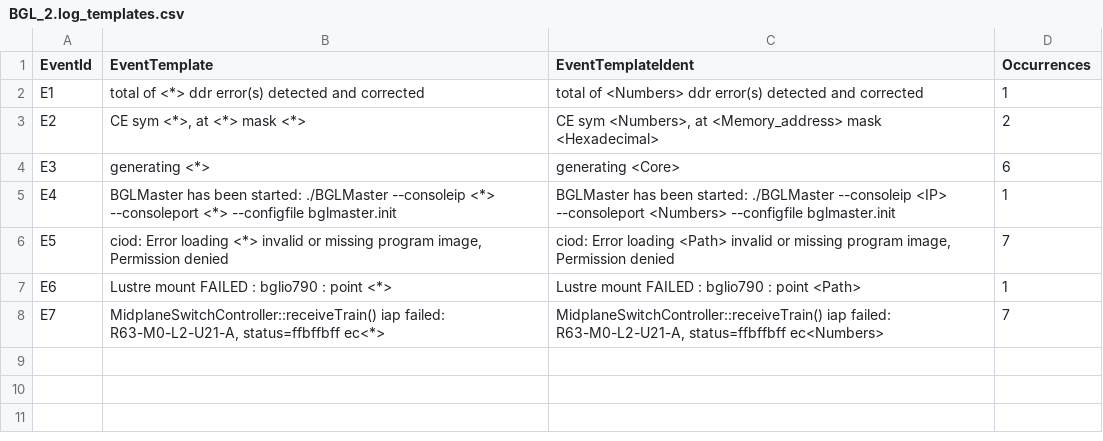
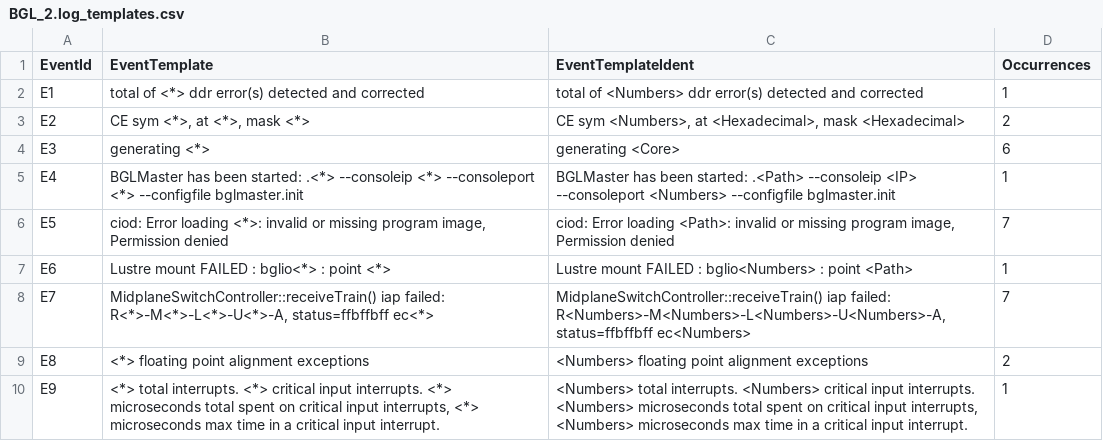
Before and after one commit to final-project-log-anomaly-detection/final-project-log-anomaly, a CSV file: Drain_result/BGL_2.log_templates.csv, drawn as a sheet.

```diff
--- a/Drain_result/BGL_2.log_templates.csv
+++ b/Drain_result/BGL_2.log_templates.csv
@@ -2,7 +2,9 @@ EventId,EventTemplate,EventTemplateIdent,Occurrences
 E1,total of <*> ddr error(s) detected and corrected,total of <Numbers> ddr error(s) detected and corrected,1
-E2,"CE sym <*>, at <*> mask <*>","CE sym <Numbers>, at <Memory_address> mask <Hexadecimal>",2
+E2,"CE sym <*>, at <*>, mask <*>","CE sym <Numbers>, at <Hexadecimal>, mask <Hexadecimal>",2
 E3,generating <*>,generating <Core>,6
-E4,BGLMaster has been started: ./BGLMaster --consoleip <*> --consoleport <*> --configfile bglmaster.init,BGLMaster has been started: ./BGLMaster --consoleip <IP> --consoleport <Numbers> --configfile bglmaster.init,1
-E5,"ciod: Error loading <*> invalid or missing program image, Permission denied","ciod: Error loading <Path> invalid or missing program image, Permission denied",7
-E6,Lustre mount FAILED : bglio790 : point <*>,Lustre mount FAILED : bglio790 : point <Path>,1
-E7,"MidplaneSwitchController::receiveTrain() iap failed: R63-M0-L2-U21-A, status=ffbffbff ec<*>","MidplaneSwitchController::receiveTrain() iap failed: R63-M0-L2-U21-A, status=ffbffbff ec<Numbers>",7
+E4,BGLMaster has been started: .<*> --consoleip <*> --consoleport <*> --configfile bglmaster.init,BGLMaster has been started: .<Path> --consoleip <IP> --consoleport <Numbers> --configfile bglmaster.init,1
+E5,"ciod: Error loading <*>: invalid or missing program image, Permission denied","ciod: Error loading <Path>: invalid or missing program image, Permission denied",7
+E6,Lustre mount FAILED : bglio<*> : point <*>,Lustre mount FAILED : bglio<Numbers> : point <Path>,1
+E7,"MidplaneSwitchController::receiveTrain() iap failed: R<*>-M<*>-L<*>-U<*>-A, status=ffbffbff ec<*>","MidplaneSwitchController::receiveTrain() iap failed: R<Numbers>-M<Numbers>-L<Numbers>-U<Numbers>-A, status=ffbffbff ec<Numbers>",7
+E8,<*> floating point alignment exceptions,<Numbers> floating point alignment exceptions,2
+E9,"<*> total interrupts. <*> critical input interrupts. <*> microseconds total spent on critical input interrupts, <*> microseconds max time in a critical input interrupt.","<Numbers> total interrupts. <Numbers> critical input interrupts. <Numbers> microseconds total spent on critical input interrupts, <Numbers> microseconds max time in a critical input interrupt.",1
```
Also changed, not shown: Drain_result/BGL_2.log_structured.csv, 23 other files.
